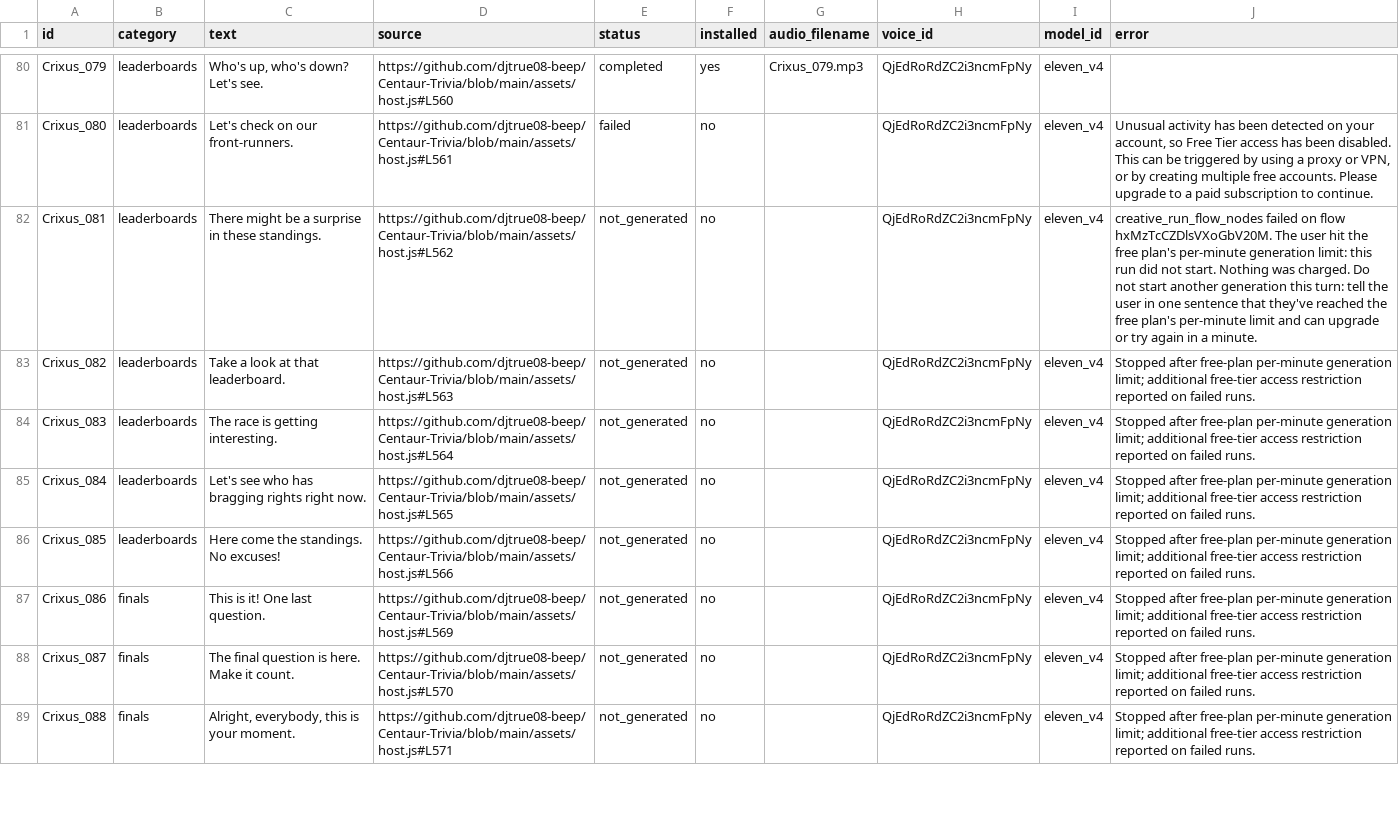
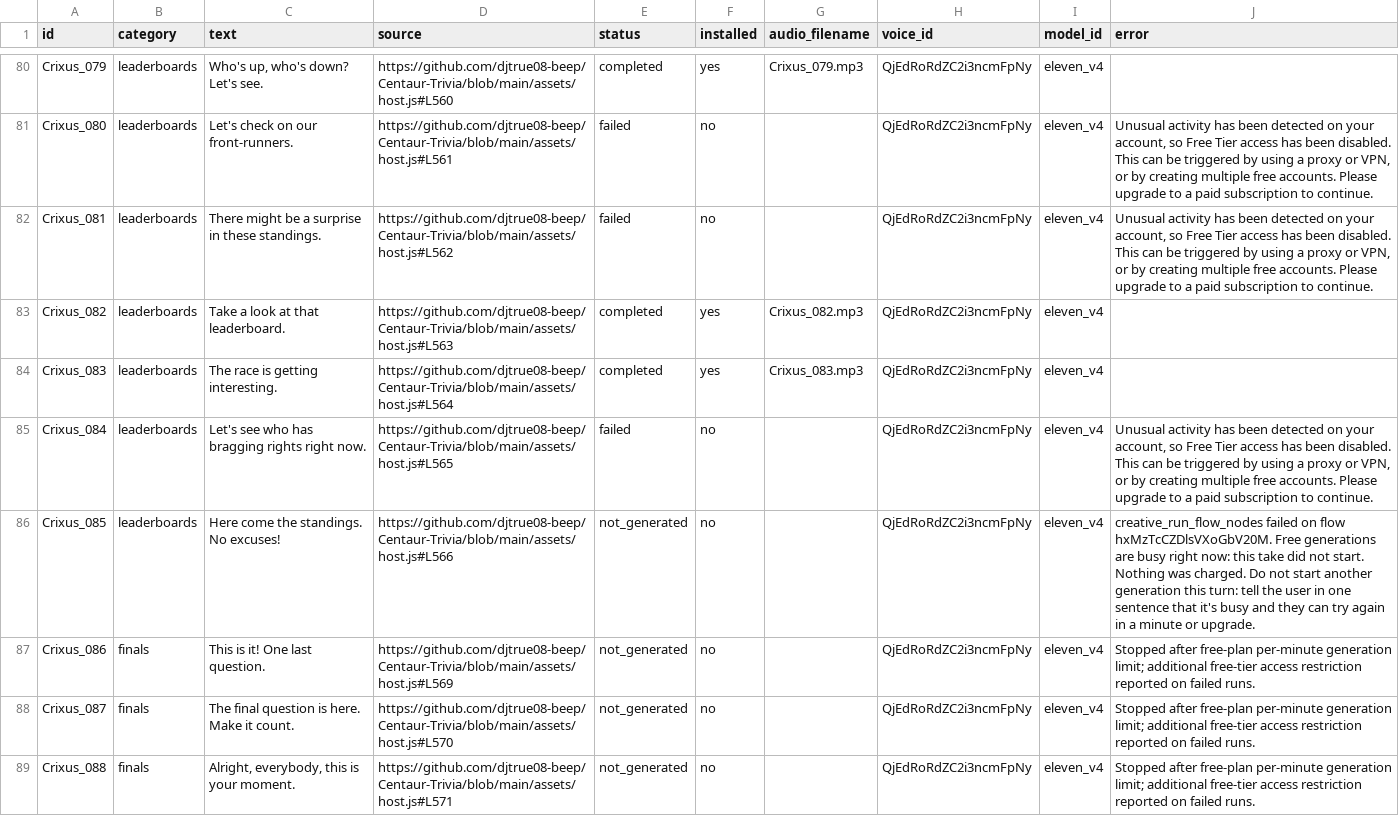
Before and after one commit to djtrue08-beep/Centaur-Trivia, a CSV file: assets/audio/Crixus_Index.csv, drawn as a sheet; only a part is shown, gaps mark what is left out.

Commit message:
Install Crixus recordings 082 and 083
Map both exact dialogue lines and update conversion status. Total installed: 60.

```diff
--- a/assets/audio/Crixus_Index.csv
+++ b/assets/audio/Crixus_Index.csv
@@ -81,7 +81,7 @@ Crixus_079,leaderboards,"Who's up, who's down? Let's see.",https://github.com/dj
 Crixus_080,leaderboards,Let's check on our front-runners.,https://github.com/djtrue08-beep/Centaur-Trivia/blob/main/assets/host.js#L561,failed,no,,QjEdRoRdZC2i3ncmFpNy,eleven_v4,"Unusual activity has been detected on your account, so Free Tier access has been disabled. This can be triggered by using a proxy or VPN, or by creating multiple free accounts. Please upgrade to a paid subscription to continue."
-Crixus_081,leaderboards,There might be a surprise in these standings.,https://github.com/djtrue08-beep/Centaur-Trivia/blob/main/assets/host.js#L562,not_generated,no,,QjEdRoRdZC2i3ncmFpNy,eleven_v4,creative_run_flow_nodes failed on flow hxMzTcCZDlsVXoGbV20M. The user hit the free plan's per-minute generation limit: this run did not start. Nothing was charged. Do not start another generation this turn: tell the user in one sentence that they've reached the free plan's per-minute limit and can upgrade or try again in a minute.
-Crixus_082,leaderboards,Take a look at that leaderboard.,https://github.com/djtrue08-beep/Centaur-Trivia/blob/main/assets/host.js#L563,not_generated,no,,QjEdRoRdZC2i3ncmFpNy,eleven_v4,Stopped after free-plan per-minute generation limit; additional free-tier access restriction reported on failed runs.
-Crixus_083,leaderboards,The race is getting interesting.,https://github.com/djtrue08-beep/Centaur-Trivia/blob/main/assets/host.js#L564,not_generated,no,,QjEdRoRdZC2i3ncmFpNy,eleven_v4,Stopped after free-plan per-minute generation limit; additional free-tier access restriction reported on failed runs.
-Crixus_084,leaderboards,Let's see who has bragging rights right now.,https://github.com/djtrue08-beep/Centaur-Trivia/blob/main/assets/host.js#L565,not_generated,no,,QjEdRoRdZC2i3ncmFpNy,eleven_v4,Stopped after free-plan per-minute generation limit; additional free-tier access restriction reported on failed runs.
-Crixus_085,leaderboards,Here come the standings. No excuses!,https://github.com/djtrue08-beep/Centaur-Trivia/blob/main/assets/host.js#L566,not_generated,no,,QjEdRoRdZC2i3ncmFpNy,eleven_v4,Stopped after free-plan per-minute generation limit; additional free-tier access restriction reported on failed runs.
+Crixus_081,leaderboards,There might be a surprise in these standings.,https://github.com/djtrue08-beep/Centaur-Trivia/blob/main/assets/host.js#L562,failed,no,,QjEdRoRdZC2i3ncmFpNy,eleven_v4,"Unusual activity has been detected on your account, so Free Tier access has been disabled. This can be triggered by using a proxy or VPN, or by creating multiple free accounts. Please upgrade to a paid subscription to continue."
+Crixus_082,leaderboards,Take a look at that leaderboard.,https://github.com/djtrue08-beep/Centaur-Trivia/blob/main/assets/host.js#L563,completed,yes,Crixus_082.mp3,QjEdRoRdZC2i3ncmFpNy,eleven_v4,
+Crixus_083,leaderboards,The race is getting interesting.,https://github.com/djtrue08-beep/Centaur-Trivia/blob/main/assets/host.js#L564,completed,yes,Crixus_083.mp3,QjEdRoRdZC2i3ncmFpNy,eleven_v4,
+Crixus_084,leaderboards,Let's see who has bragging rights right now.,https://github.com/djtrue08-beep/Centaur-Trivia/blob/main/assets/host.js#L565,failed,no,,QjEdRoRdZC2i3ncmFpNy,eleven_v4,"Unusual activity has been detected on your account, so Free Tier access has been disabled. This can be triggered by using a proxy or VPN, or by creating multiple free accounts. Please upgrade to a paid subscription to continue."
+Crixus_085,leaderboards,Here come the standings. No excuses!,https://github.com/djtrue08-beep/Centaur-Trivia/blob/main/assets/host.js#L566,not_generated,no,,QjEdRoRdZC2i3ncmFpNy,eleven_v4,creative_run_flow_nodes failed on flow hxMzTcCZDlsVXoGbV20M. Free generations are busy right now: this take did not start. Nothing was charged. Do not start another generation this turn: tell the user in one sentence that it's busy and they can try again in a minute or upgrade.
 Crixus_086,finals,This is it! One last question.,https://github.com/djtrue08-beep/Centaur-Trivia/blob/main/assets/host.js#L569,not_generated,no,,QjEdRoRdZC2i3ncmFpNy,eleven_v4,Stopped after free-plan per-minute generation limit; additional free-tier access restriction reported on failed runs.
```
Also changed, not shown: 4 other files.
